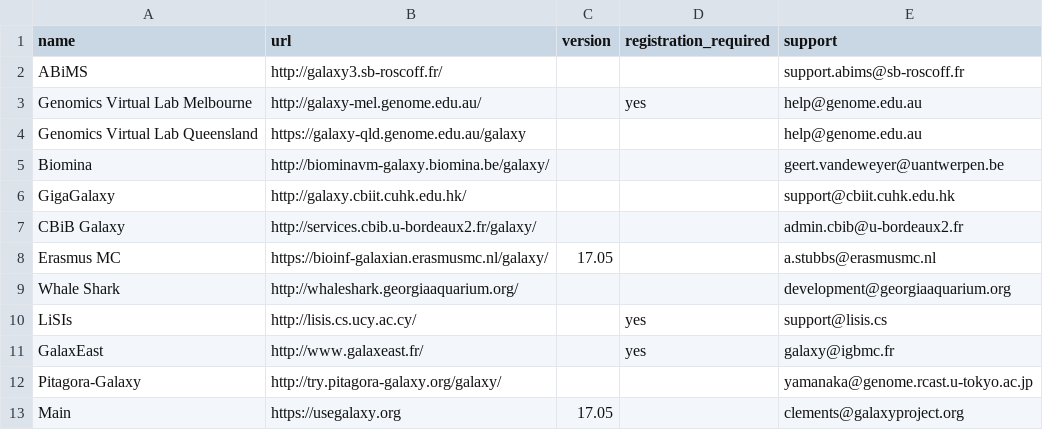
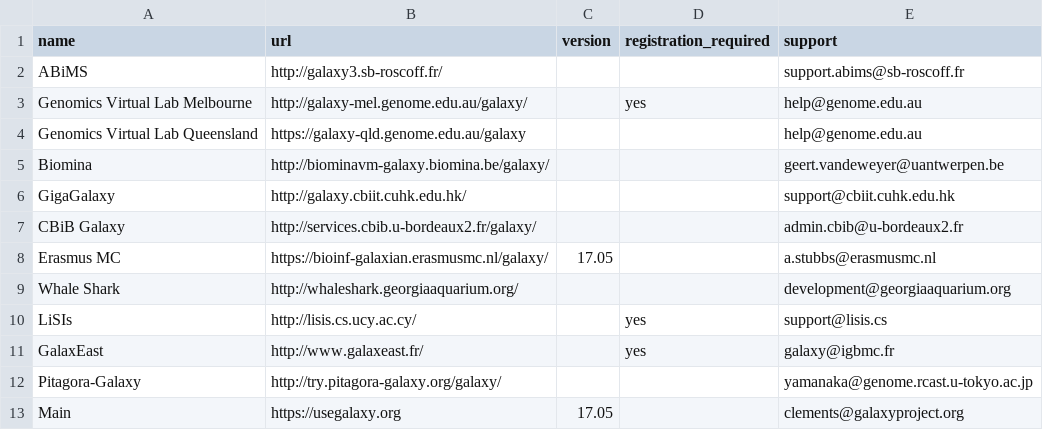
Before and after one commit to martenson/public-galaxy-servers, a CSV file: servers.csv, drawn as a sheet.

Commit message:
Fix a server url

```diff
--- a/servers.csv
+++ b/servers.csv
@@ -2,3 +2,3 @@ name,url,version,registration_required,support
 ABiMS,http://galaxy3.sb-roscoff.fr/,,,support.abims@sb-roscoff.fr
-Genomics Virtual Lab Melbourne,http://galaxy-mel.genome.edu.au/,,yes,help@genome.edu.au
+Genomics Virtual Lab Melbourne,http://galaxy-mel.genome.edu.au/galaxy/,,yes,help@genome.edu.au
 Genomics Virtual Lab Queensland,https://galaxy-qld.genome.edu.au/galaxy,,,help@genome.edu.au
```
